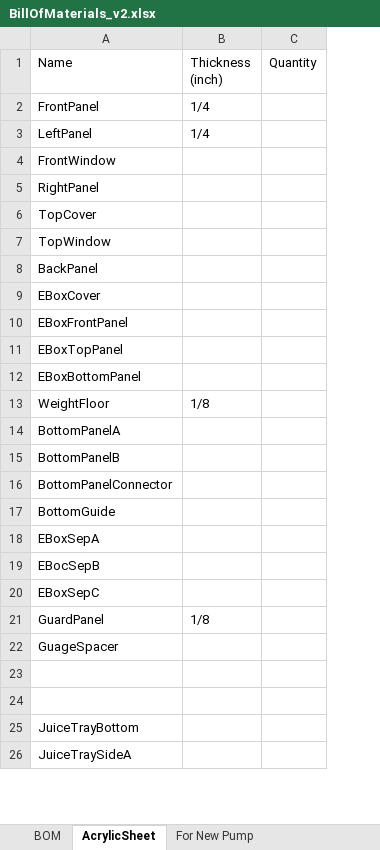
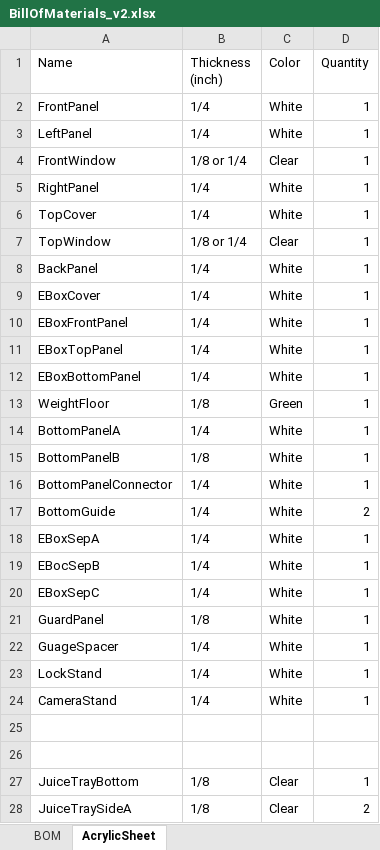
Before and after one commit to arcaro-lab/ShrewBox, an Excel workbook: BOM/BillOfMaterials_v2.xlsx, sheet AcrylicSheet, drawn as a sheet; only a part is shown; values as stored, in another font and other column widths than the file's, no borders; removed rows and columns are numbered as before the commit, all else as after; the diff covers the shown part only; the diff names each change by its address in the sheet, - before the commit and + after, or states it on an @@ line.

```diff
--- a/BOM/BillOfMaterials_v2.xlsx (sheet AcrylicSheet)
+++ b/BOM/BillOfMaterials_v2.xlsx (sheet AcrylicSheet)
-sheet tab: For New Pump
-column C (Quantity), empty
+column C (Color), rows 2-22: White | White | Clear | White | White | Clear | White | White | White | White | White | Green | White | White | White | White | White | White | White | White | White; rows 27-28: Clear | Clear
+column D (Quantity), rows 2-22: 1 | 1 | 1 | 1 | 1 | 1 | 1 | 1 | 1 | 1 | 1 | 1 | 1 | 1 | 1 | 2 | 1 | 1 | 1 | 1 | 1; rows 27-28: 1 | 2
-B4 (Thickness (inch)): (empty)
+B4 (Thickness (inch)): 1/8 or 1/4
-B5:B6 (Thickness (inch)): (empty)
+B5:B6 (Thickness (inch)): 1/4
-B7 (Thickness (inch)): (empty)
+B7 (Thickness (inch)): 1/8 or 1/4
-B8:B12 (Thickness (inch)): (empty)
+B8:B12 (Thickness (inch)): 1/4
-B14 (Thickness (inch)): (empty)
+B14 (Thickness (inch)): 1/4
-B15 (Thickness (inch)): (empty)
+B15 (Thickness (inch)): 1/8
-B16:B20 (Thickness (inch)): (empty)
+B16:B20 (Thickness (inch)): 1/4
-B22 (Thickness (inch)): (empty)
+B22 (Thickness (inch)): 1/4
+row 23: LockStand | 1/4 | White | 1
+row 24: CameraStand | 1/4 | White | 1
-B27:B28 (Thickness (inch)): (empty)
+B27:B28 (Thickness (inch)): 1/8
```
Also changed, not shown: 1 edited cell elsewhere in this sheet, sheet BOM, formulas that keep their value, 40 other files.
